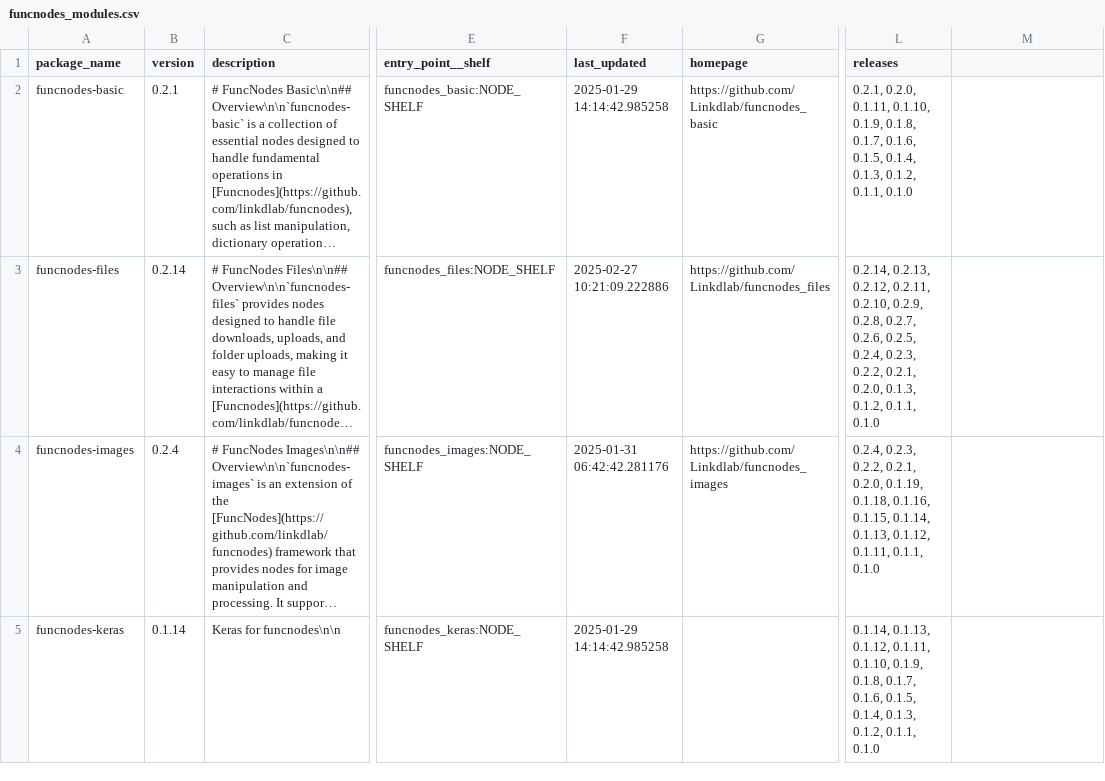
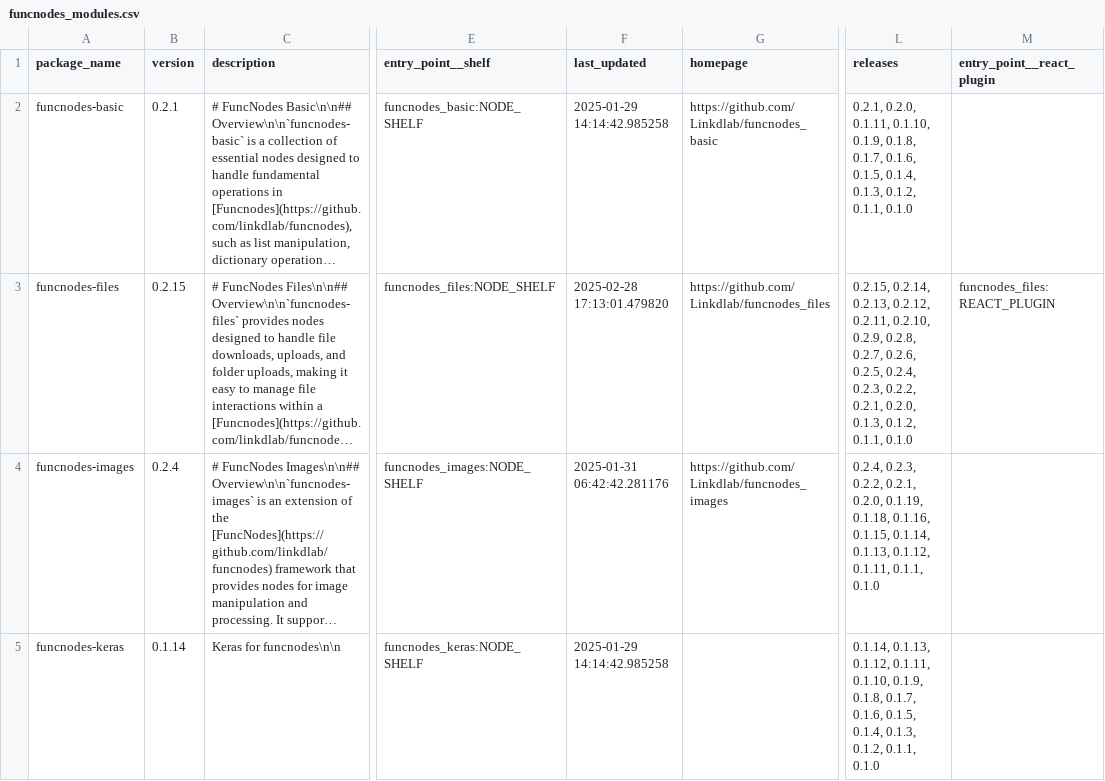
Before and after one commit to Linkdlab/funcnodes_repositories, a CSV file: funcnodes_modules.csv, drawn as a sheet; only a part is shown, gaps mark what is left out; long unchanged cells end in …; the diff names each change by its address in the sheet, - before the commit and + after, or states it on an @@ line.

Commit message:
bump funcnodes-files version to 0.2.15 in README.md

```diff
--- a/funcnodes_modules.csv
+++ b/funcnodes_modules.csv
-M1: (empty)
+M1: entry_point__react_plugin
-B3 (version): 0.2.14
+B3 (version): 0.2.15
-F3 (last_updated): 2025-02-27 10:21:09.222886
+F3 (last_updated): 2025-02-28 17:13:01.479820
-L3 (releases): 0.2.14, 0.2.13,…
+L3 (releases): 0.2.15, 0.2.14, 0.2.13,…
-M3 (entry_point__react_plugin): (empty)
+M3 (entry_point__react_plugin): funcnodes_files:REACT_PLUGIN
```
Also changed, not shown: 1 other file.
